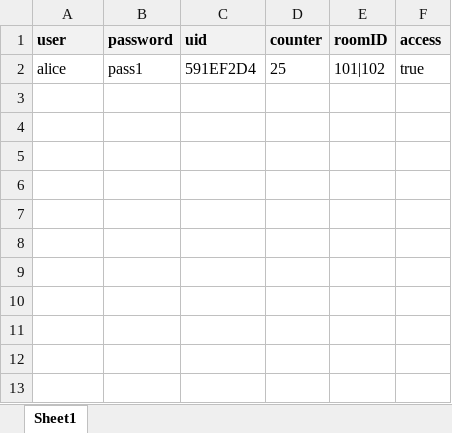
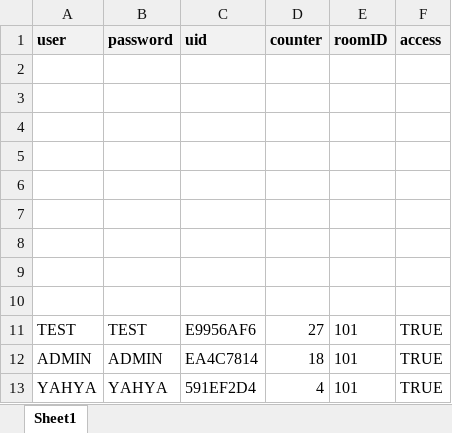
Before and after one commit to Silent0Wings/RFID-SecureDoor-Platform, an Excel workbook: Server/rfid-server-DBS-Http/users.xlsx, sheet Sheet1, drawn as a sheet; values as stored, in another font and other column widths than the file's, no borders; the diff names each change by its address in the sheet, - before the commit and + after, or states it on an @@ line.

Commit message:
Add card deletion and update network config
Implemented card deletion via touch sensor and DELETE endpoint in ESP32 access control example and server. Updated server.js to support DELETE /user/:uid and refactored Excel row removal logic. Changed WiFi credentials and backend URLs in Double_Server_Setup_Rfid_Test.ino to match new network settings.

```diff
--- a/Server/rfid-server-DBS-Http/users.xlsx (sheet Sheet1)
+++ b/Server/rfid-server-DBS-Http/users.xlsx (sheet Sheet1)
-row 2: alice | pass1 | 591EF2D4 | 25 | 101|102 | true
+row 2: (empty)
+row 3: (empty)
+row 4: (empty)
+row 5: (empty)
+row 6: (empty)
+row 7: (empty)
+row 8: (empty)
+row 9: (empty)
+row 10: (empty)
+row 11: TEST | TEST | E9956AF6 | 27 | 101 | TRUE
+row 12: ADMIN | ADMIN | EA4C7814 | 18 | 101 | TRUE
+row 13: YAHYA | YAHYA | 591EF2D4 | 4 | 101 | TRUE
```
Also changed, not shown: 2 other files.
